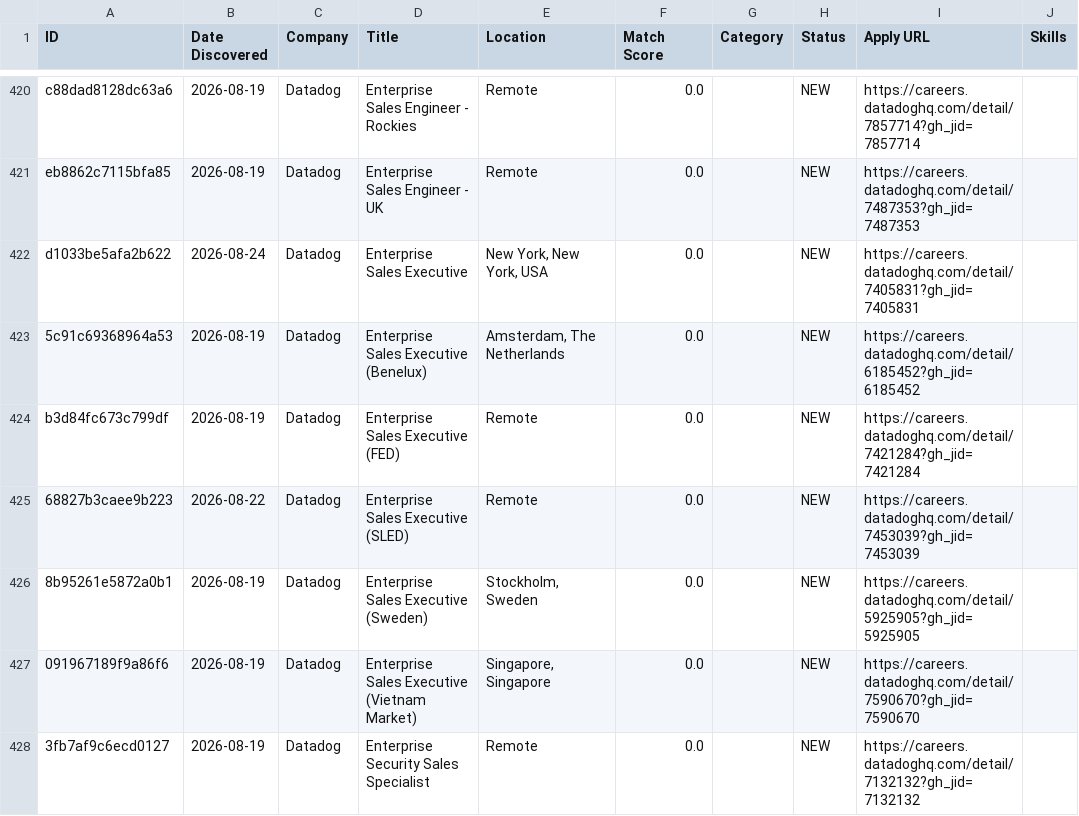
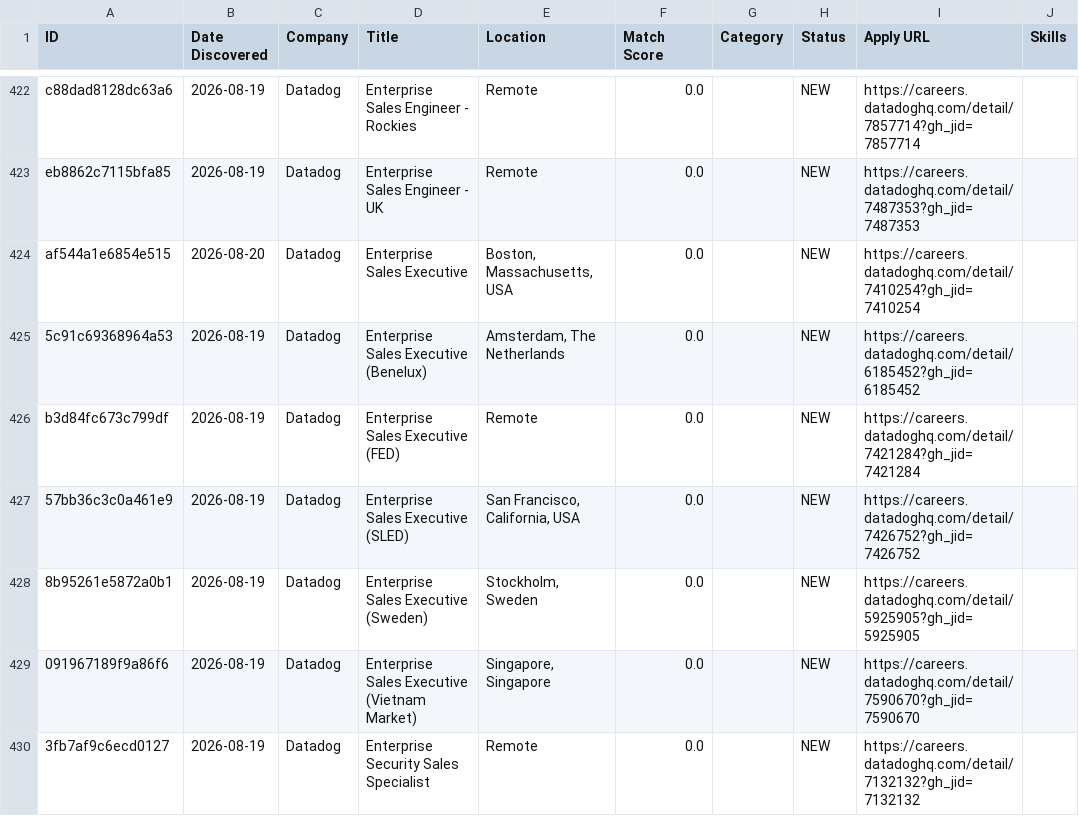
Before and after one commit to Aarav-Shah-175/JobFinder, a CSV file: data/applications.csv, drawn as a sheet; only a part is shown, gaps mark what is left out; addresses are those after the commit; the diff covers the shown part only; the diff names each change by its address in the sheet, - before the commit and + after, or states it on an @@ line.

```diff
--- a/data/applications.csv
+++ b/data/applications.csv
-A424 (ID): d1033be5afa2b622
+A424 (ID): af544a1e6854e515
-B424 (Date Discovered): 2026-08-24
+B424 (Date Discovered): 2026-08-20
-E424 (Location): New York, New York, USA
+E424 (Location): Boston, Massachusetts, USA
-I424 (Apply URL): https://careers.datadoghq.com/detail/7405831?gh_jid=7405831
+I424 (Apply URL): https://careers.datadoghq.com/detail/7410254?gh_jid=7410254
-A427 (ID): 68827b3caee9b223
+A427 (ID): 57bb36c3c0a461e9
-B427 (Date Discovered): 2026-08-22
+B427 (Date Discovered): 2026-08-19
-E427 (Location): Remote
+E427 (Location): San Francisco, California, USA
-I427 (Apply URL): https://careers.datadoghq.com/detail/7453039?gh_jid=7453039
+I427 (Apply URL): https://careers.datadoghq.com/detail/7426752?gh_jid=7426752
```
Also changed, not shown: 3 added rows, 2 removed rows and 86 edited cells elsewhere in this file, 2 other files.
